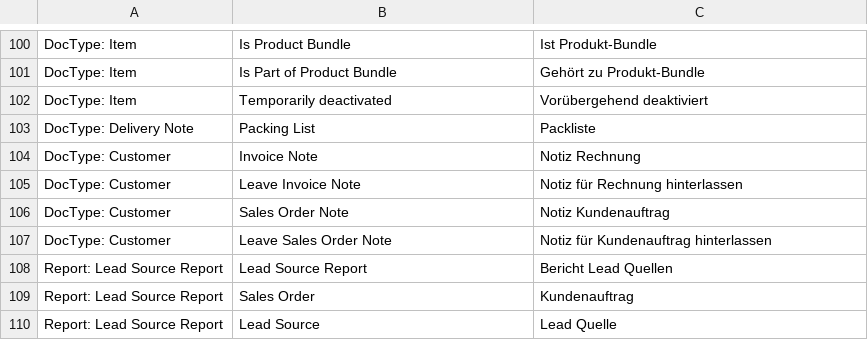
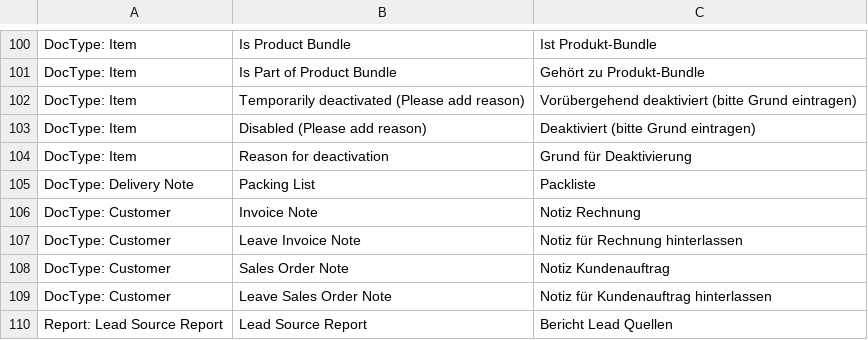
Before and after one commit to libracore/energielenker, a CSV file: energielenker/translations/de.csv, drawn as a sheet; only a part is shown, gaps mark what is left out; the shorter side is filled out with more unchanged rows.

```diff
--- a/energielenker/translations/de.csv
+++ b/energielenker/translations/de.csv
@@ -101,3 +101,5 @@ DocType: Item,Is Product Bundle,Ist Produkt-Bundle
 DocType: Item,Is Part of Product Bundle,Gehört zu Produkt-Bundle
-DocType: Item,Temporarily deactivated,Vorübergehend deaktiviert
+DocType: Item,Temporarily deactivated (Please add reason),Vorübergehend deaktiviert (bitte Grund eintragen)
+DocType: Item,Disabled (Please add reason),Deaktiviert (bitte Grund eintragen)
+DocType: Item,Reason for deactivation,Grund für Deaktivierung
 DocType: Delivery Note,Packing List,Packliste
```
Also changed, not shown: 4 other files.
